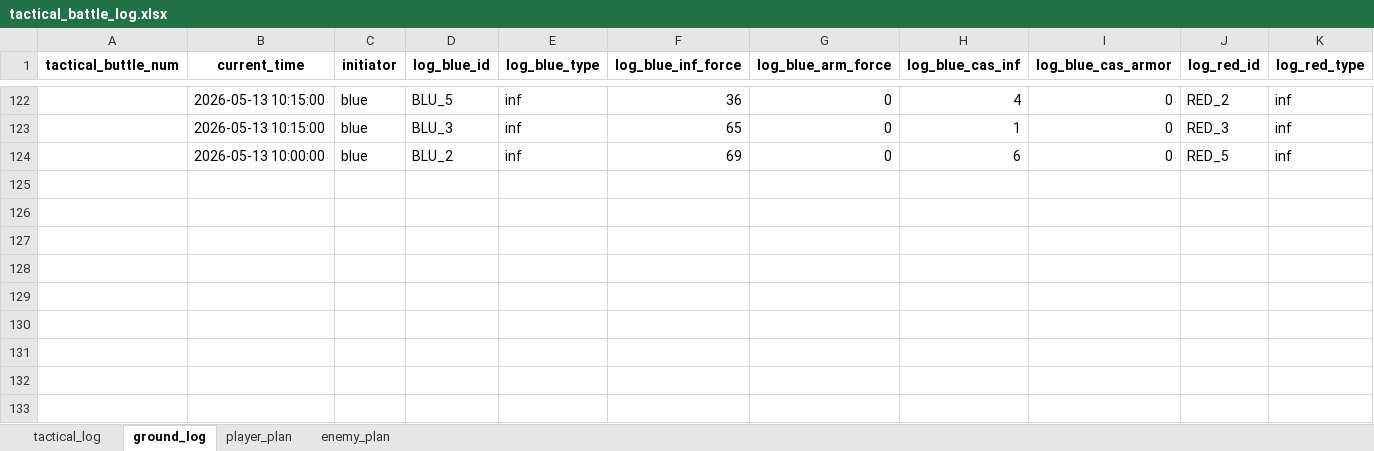
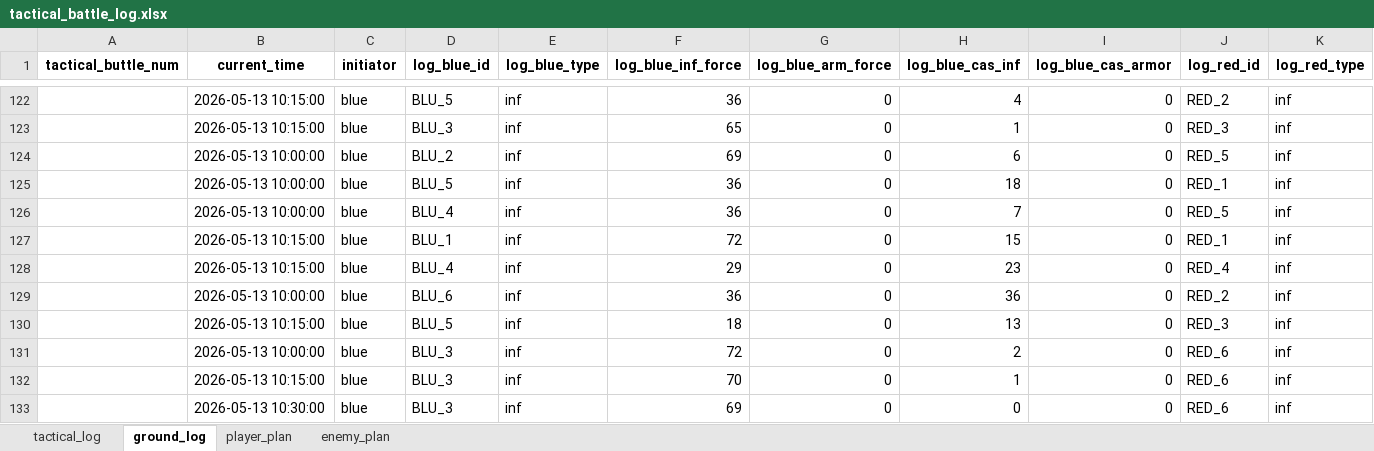
Before and after one commit to Lapidus93/WM_calculations, an Excel workbook: tactical_battle_log.xlsx, sheet ground_log, drawn as a sheet; only a part is shown, gaps mark what is left out; values as stored, in another font and other column widths than the file's, no borders; rows hold the shown columns only; the diff covers the shown part only; the diff names each change by its address in the sheet, - before the commit and + after, or states it on an @@ line.

```diff
--- a/tactical_battle_log.xlsx (sheet ground_log)
+++ b/tactical_battle_log.xlsx (sheet ground_log)
+row 125:  | 2026-05-13 10:00:00 | blue | BLU_5 | inf | 36 | 0 | 18 | 0 | RED_1 | inf
+row 126:  | 2026-05-13 10:00:00 | blue | BLU_4 | inf | 36 | 0 | 7 | 0 | RED_5 | inf
+row 127:  | 2026-05-13 10:15:00 | blue | BLU_1 | inf | 72 | 0 | 15 | 0 | RED_1 | inf
+row 128:  | 2026-05-13 10:15:00 | blue | BLU_4 | inf | 29 | 0 | 23 | 0 | RED_4 | inf
+row 129:  | 2026-05-13 10:00:00 | blue | BLU_6 | inf | 36 | 0 | 36 | 0 | RED_2 | inf
+row 130:  | 2026-05-13 10:15:00 | blue | BLU_5 | inf | 18 | 0 | 13 | 0 | RED_3 | inf
+row 131:  | 2026-05-13 10:00:00 | blue | BLU_3 | inf | 72 | 0 | 2 | 0 | RED_6 | inf
+row 132:  | 2026-05-13 10:15:00 | blue | BLU_3 | inf | 70 | 0 | 1 | 0 | RED_6 | inf
+row 133:  | 2026-05-13 10:30:00 | blue | BLU_3 | inf | 69 | 0 | 0 | 0 | RED_6 | inf
```
Also changed, not shown: 30 added rows elsewhere in this sheet, sheet enemy_plan, sheet player_plan, sheet tactical_log, enemy_brigade.xlsx, player_brigade.xlsx, 3 other files.
